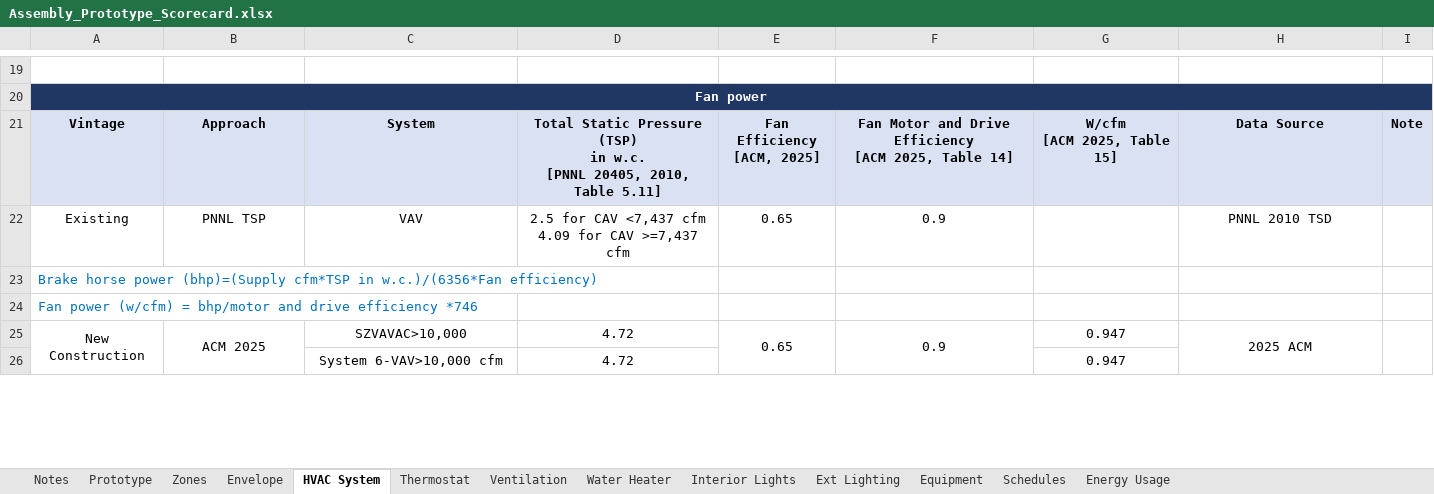
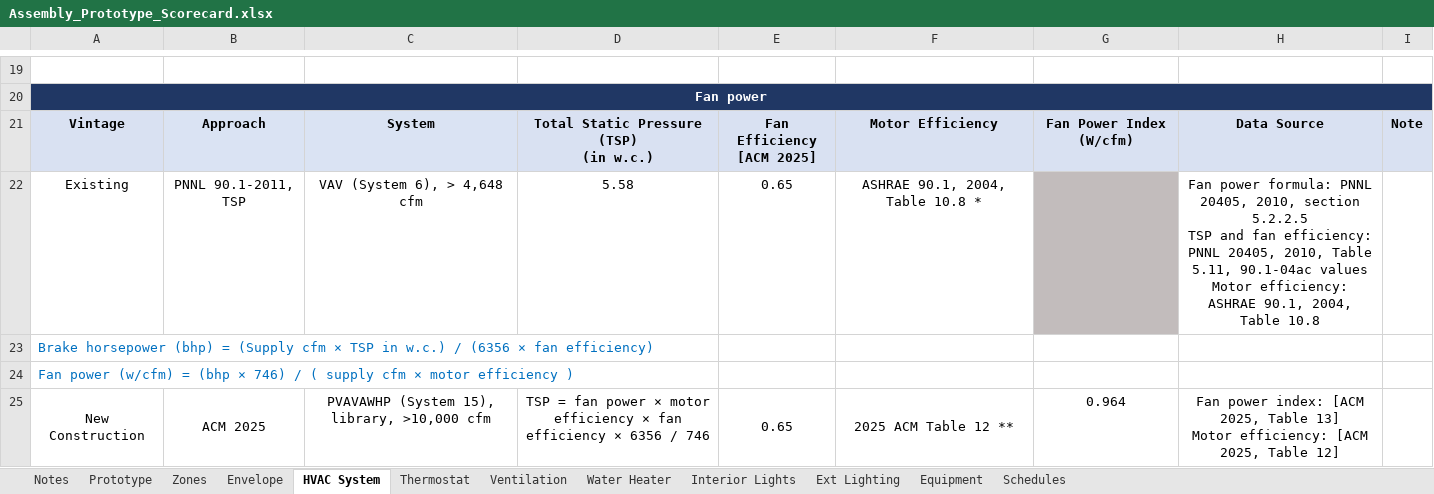
Before and after one commit to NOR-Codes-Stds/CalBEM-Prototypes, an Excel workbook: Specifications/Nonresidential/Assembly_Prototype_Scorecard.xlsx, sheet HVAC System, drawn as a sheet; only a part is shown, gaps mark what is left out; values as stored, in another font and other column widths than the file's, no borders; 1 other sheet too large or unreadable and not compared; removed rows and columns are numbered as before the commit, all else as after; ↵ is a line break in a cell; the diff covers the shown part only; the diff names each change by its address in the sheet, - before the commit and + after, or states it on an @@ line.

```diff
--- a/Specifications/Nonresidential/Assembly_Prototype_Scorecard.xlsx (sheet HVAC System)
+++ b/Specifications/Nonresidential/Assembly_Prototype_Scorecard.xlsx (sheet HVAC System)
@@ sheet tab hidden: Energy Usage @@
-D21: …Pressure (TSP) ↵ in w.c. ↵ [PNNL 20405, 2010, Table 5.11]
+D21: …Pressure (TSP) ↵ (in w.c.)
-E21: Fan Efficiency ↵ [ACM, 2025]
+E21: Fan Efficiency ↵ [ACM 2025]
-F21: Fan Motor and Drive Efficiency ↵ [ACM 2025, Table 14]
+F21: Motor Efficiency
-G21: W/cfm ↵ [ACM 2025, Table 15]
+G21: Fan Power Index ↵ (W/cfm)
-B22: PNNL TSP
+B22: PNNL 90.1-2011, TSP
-C22: VAV
+C22: VAV (System 6), > 4,648 cfm
-D22: 2.5 for CAV <7,437 cfm ↵ 4.09 for CAV >=7,437 cfm
+D22: 5.58
-F22: 0.9
+F22: ASHRAE 90.1, 2004, Table 10.8 *
-G22 fill: none
+G22 fill: #C2BCBC
-H22: PNNL 2010 TSD
+H22: Fan power formula: PNNL 20405, 2010, section 5.2.2.5 ↵ TSP and fan efficiency: PNNL 20405, 2010, Table 5.11, 90.1-04ac values ↵ Motor efficiency: ASHRAE 90.1, 2004, Table 10.8
-A23: Brake horse power (bhp)=(Supply cfm*TSP in w.c.)/(6356*Fan efficiency)
+A23: Brake horsepower (bhp) = (Supply cfm × TSP in w.c.) / (6356 × fan efficiency)
-A24: …(w/cfm) = bhp/motor and drive efficiency *746
+A24: …(w/cfm) = (bhp × 746) / ( supply cfm × motor efficiency )
-C25: SZVAVAC>10,000
+C25: PVAVAWHP (System 15), library, >10,000 cfm
-D25: 4.72
+D25: TSP = fan power × motor efficiency × fan efficiency × 6356 / 746
-F25: 0.9
+F25: 2025 ACM Table 12 **
-G25: 0.947
+G25: 0.964
-H25: 2025 ACM
+H25: Fan power index: [ACM 2025, Table 13] ↵ Motor efficiency: [ACM 2025, Table 12]
-row 26:  |  | System 6-VAV>10,000 cfm | 4.72 |  |  | 0.947
```
Also changed, not shown: 1 added row, 5 edited cells and merged cells elsewhere in this sheet, sheet Water Heater, sheet Envelope, sheet Notes, sheet Prototype, sheet Zones, sheet Interior Lights, formulas that keep their value, hidden cells, charts or pictures, Specifications/Nonresidential/ApartmentMidRise_Prototype_Scorecard.xlsx, Specifications/Nonresidential/Parking_Prototype_Scorecard.xlsx, 41 other files.
